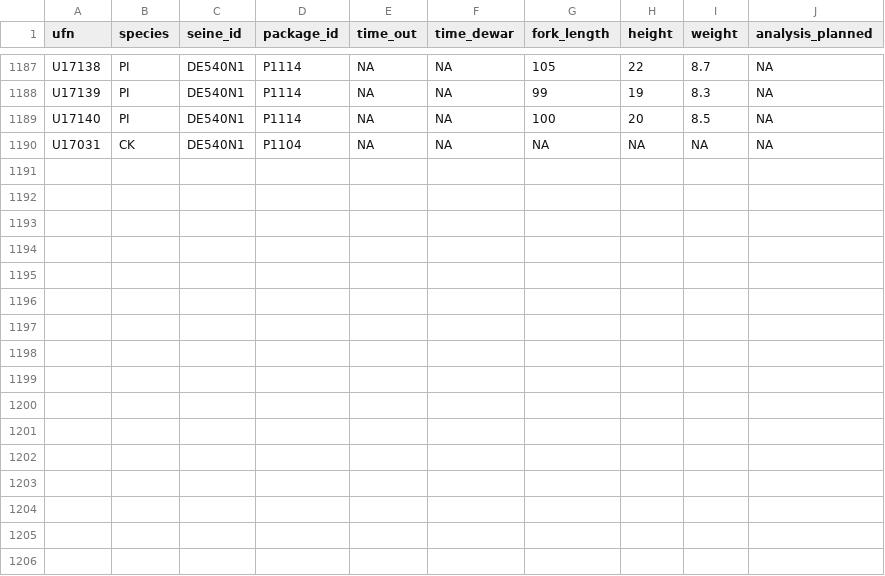
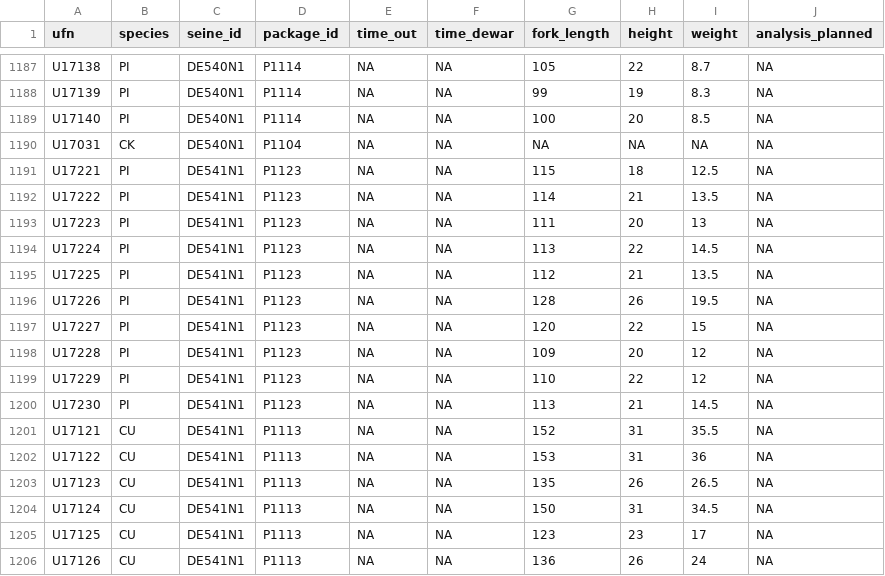
Before and after one commit to HakaiInstitute/juvenile-salmon, a CSV file: Internal Reports/End of Field Season Reports/Raw Data/fish_2018.csv, drawn as a sheet; only a part is shown, gaps mark what is left out; the diff names each change by its address in the sheet, - before the commit and + after, or states it on an @@ line.

```diff
--- a/Internal Reports/End of Field Season Reports/Raw Data/fish_2018.csv
+++ b/Internal Reports/End of Field Season Reports/Raw Data/fish_2018.csv
+row 1191: U17221 | PI | DE541N1 | P1123 | NA | NA | 115 | 18 | 12.5 | NA
+row 1192: U17222 | PI | DE541N1 | P1123 | NA | NA | 114 | 21 | 13.5 | NA
+row 1193: U17223 | PI | DE541N1 | P1123 | NA | NA | 111 | 20 | 13 | NA
+row 1194: U17224 | PI | DE541N1 | P1123 | NA | NA | 113 | 22 | 14.5 | NA
+row 1195: U17225 | PI | DE541N1 | P1123 | NA | NA | 112 | 21 | 13.5 | NA
+row 1196: U17226 | PI | DE541N1 | P1123 | NA | NA | 128 | 26 | 19.5 | NA
+row 1197: U17227 | PI | DE541N1 | P1123 | NA | NA | 120 | 22 | 15 | NA
+row 1198: U17228 | PI | DE541N1 | P1123 | NA | NA | 109 | 20 | 12 | NA
+row 1199: U17229 | PI | DE541N1 | P1123 | NA | NA | 110 | 22 | 12 | NA
+row 1200: U17230 | PI | DE541N1 | P1123 | NA | NA | 113 | 21 | 14.5 | NA
+row 1201: U17121 | CU | DE541N1 | P1113 | NA | NA | 152 | 31 | 35.5 | NA
+row 1202: U17122 | CU | DE541N1 | P1113 | NA | NA | 153 | 31 | 36 | NA
+row 1203: U17123 | CU | DE541N1 | P1113 | NA | NA | 135 | 26 | 26.5 | NA
+row 1204: U17124 | CU | DE541N1 | P1113 | NA | NA | 150 | 31 | 34.5 | NA
+row 1205: U17125 | CU | DE541N1 | P1113 | NA | NA | 123 | 23 | 17 | NA
+row 1206: U17126 | CU | DE541N1 | P1113 | NA | NA | 136 | 26 | 24 | NA
```
Also changed, not shown: Internal Reports/End of Field Season Reports/Raw Data/packages.csv, Internal Reports/End of Field Season Reports/Raw Data/sealice_field_2018.csv, 2 other files.
